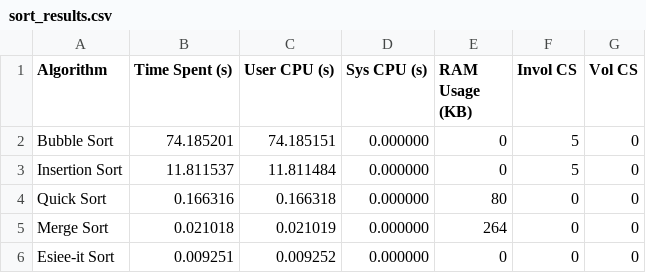
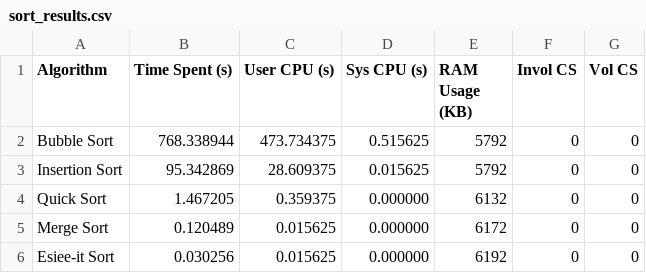
Before and after one commit to osama782rh/Sorting-Algo, a CSV file: Test_results_1/sort_results.csv, drawn as a sheet.

```diff
--- a/Test_results_1/sort_results.csv
+++ b/Test_results_1/sort_results.csv
@@ -1,6 +1,6 @@
 Algorithm,Time Spent (s),User CPU (s),Sys CPU (s),RAM Usage (KB),Invol CS,Vol CS
-Bubble Sort,74.185201,74.185151,0.000000,0,5,0
-Insertion Sort,11.811537,11.811484,0.000000,0,5,0
-Quick Sort,0.166316,0.166318,0.000000,80,0,0
-Merge Sort,0.021018,0.021019,0.000000,264,0,0
-Esiee-it Sort,0.009251,0.009252,0.000000,0,0,0
+Bubble Sort,768.338944,473.734375,0.515625,5792,0,0
+Insertion Sort,95.342869,28.609375,0.015625,5792,0,0
+Quick Sort,1.467205,0.359375,0.000000,6132,0,0
+Merge Sort,0.120489,0.015625,0.000000,6172,0,0
+Esiee-it Sort,0.030256,0.015625,0.000000,6192,0,0
```
Also changed, not shown: 13 other files.
